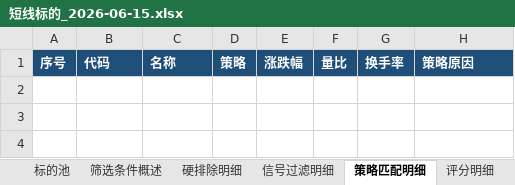
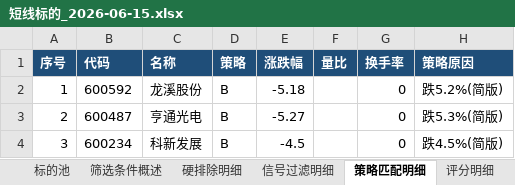
Before and after one commit to lc132/lv, an Excel workbook: 短线标的_2026-06-15.xlsx, sheet 策略匹配明细, drawn as a sheet; values as stored, in another font and other column widths than the file's, no borders; the diff names each change by its address in the sheet, - before the commit and + after, or states it on an @@ line.

```diff
--- a/短线标的_2026-06-15.xlsx (sheet 策略匹配明细)
+++ b/短线标的_2026-06-15.xlsx (sheet 策略匹配明细)
+row 2: 1 | 600592 | 龙溪股份 | B | -5.18 |  | 0 | 跌5.2%(简版)
+row 3: 2 | 600487 | 亨通光电 | B | -5.27 |  | 0 | 跌5.3%(简版)
+row 4: 3 | 600234 | 科新发展 | B | -4.5 |  | 0 | 跌4.5%(简版)
```
Also changed, not shown: sheet 标的池, sheet 评分明细, sheet 新闻筛查, sheet 筛选条件概述.
